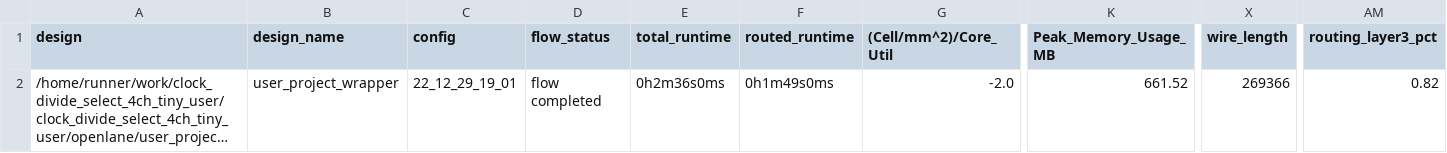
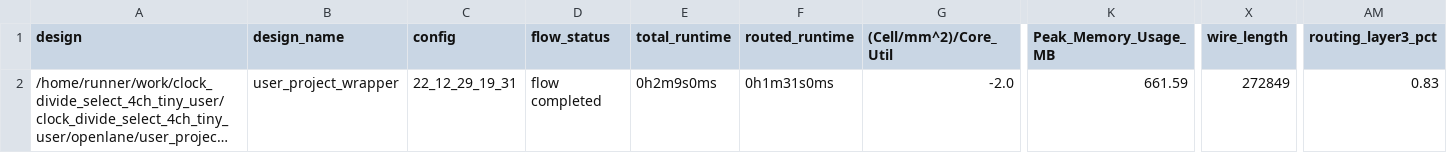
Before and after one commit to t-sasatani/-clock_divide_select_4ch_tiny_user, a CSV file: signoff/user_project_wrapper/metrics.csv, drawn as a sheet; only a part is shown, gaps mark what is left out; long unchanged cells end in …; the diff names each change by its address in the sheet, - before the commit and + after, or states it on an @@ line.

```diff
--- a/signoff/user_project_wrapper/metrics.csv
+++ b/signoff/user_project_wrapper/metrics.csv
-C2 (config): 22_12_29_19_01
+C2 (config): 22_12_29_19_31
-E2 (total_runtime): 0h2m36s0ms
+E2 (total_runtime): 0h2m9s0ms
-F2 (routed_runtime): 0h1m49s0ms
+F2 (routed_runtime): 0h1m31s0ms
-K2 (Peak_Memory_Usage_MB): 661.52
+K2 (Peak_Memory_Usage_MB): 661.59
-X2 (wire_length): 269366
+X2 (wire_length): 272849
-AM2 (routing_layer3_pct): 0.82
+AM2 (routing_layer3_pct): 0.83
```
Also changed, not shown: signoff/tiny_user_project/metrics.csv, 31 other files.
